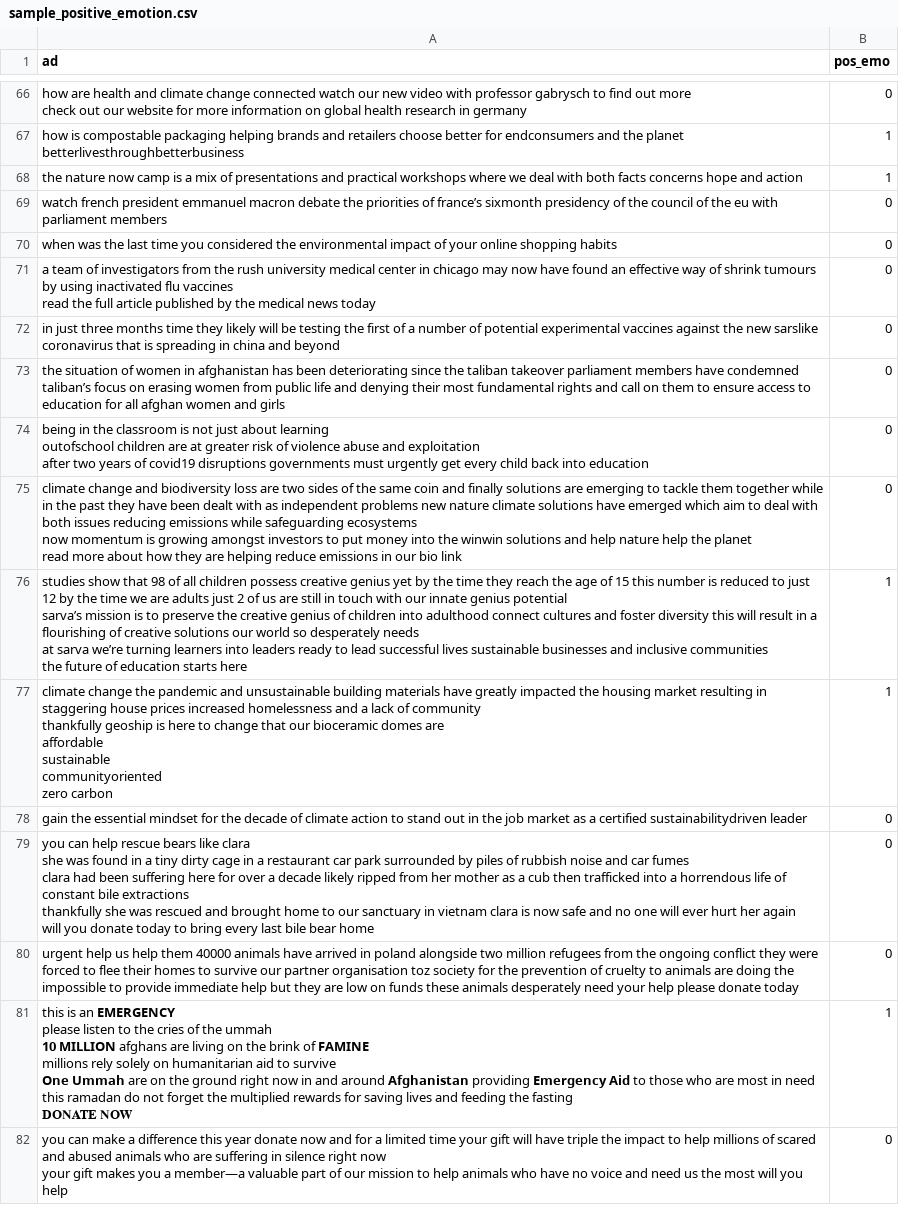
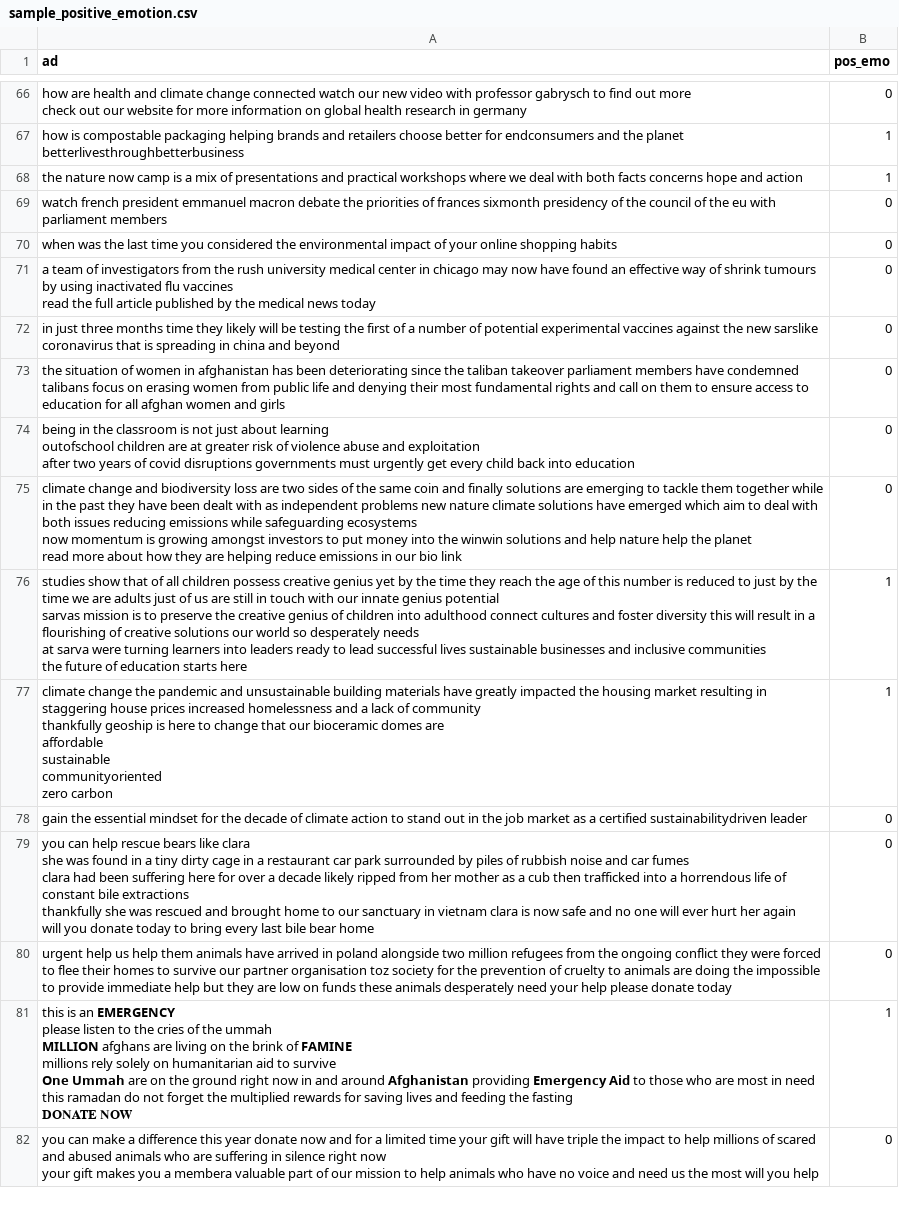
Before and after one commit to Inside0ut/PFE, a CSV file: Task-2/code/positive emotion/data/sample_positive_emotion.csv, drawn as a sheet; only a part is shown, gaps mark what is left out; ↵ is a line break in a cell; the diff covers the shown part only; the diff names each change by its address in the sheet, - before the commit and + after, or states it on an @@ line.

```diff
--- a/Task-2/code/positive emotion/data/sample_positive_emotion.csv
+++ b/Task-2/code/positive emotion/data/sample_positive_emotion.csv
-A69 (ad): …priorities of france’s sixmonth presidency…
+A69 (ad): …priorities of frances sixmonth presidency…
-A73 (ad): …have condemned taliban’s focus on…
+A73 (ad): …have condemned talibans focus on…
-A74 (ad): …years of covid19 disruptions governments…
+A74 (ad): …years of covid disruptions governments…
-A76 (ad): …show that 98 of all children possess creative genius yet by the time they reach the age of 15 this number is reduced to just 12 by the time we are adults just 2 of us are still in touch with our innate genius potential ↵ sarva’s mission is to preserve the creative genius of children into adulthood connect cultures and foster diversity this will result in a flourishing of creative solutions our world so desperately needs ↵ at sarva we’re turning learners…
+A76 (ad): …show that of all children possess creative genius yet by the time they reach the age of this number is reduced to just by the time we are adults just of us are still in touch with our innate genius potential ↵ sarvas mission is to preserve the creative genius of children into adulthood connect cultures and foster diversity this will result in a flourishing of creative solutions our world so desperately needs ↵ at sarva were turning learners…
-A80 (ad): …help them 40000 animals have…
+A80 (ad): …help them animals have…
-A81 (ad): …the ummah ↵ 𝟭𝟬 𝗠𝗜𝗟𝗟𝗜𝗢𝗡 afghans…
+A81 (ad): …the ummah ↵ 𝗠𝗜𝗟𝗟𝗜𝗢𝗡 afghans…
-A82 (ad): …you a member—a valuable part…
+A82 (ad): …you a membera valuable part…
```
Also changed, not shown: 95 edited cells elsewhere in this file, Task-2/code/authority/data/sample_auth.csv, Task-2/code/consensus/data/sample_consensus.csv, 33 other files.
